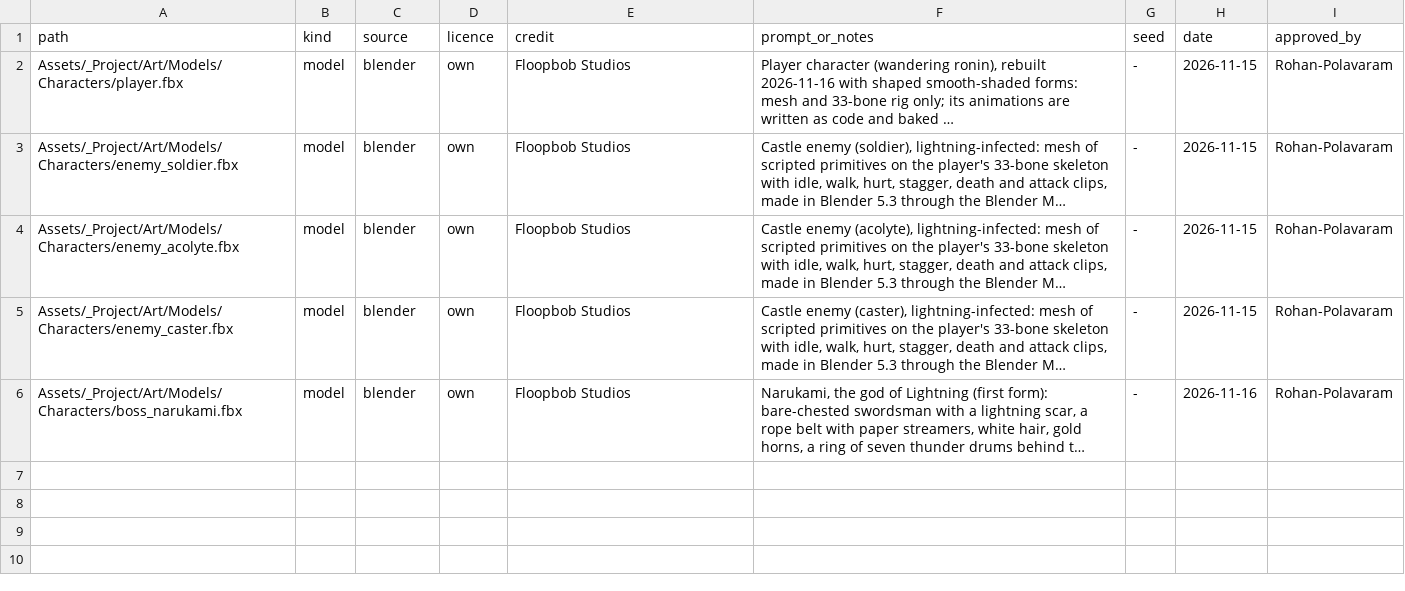
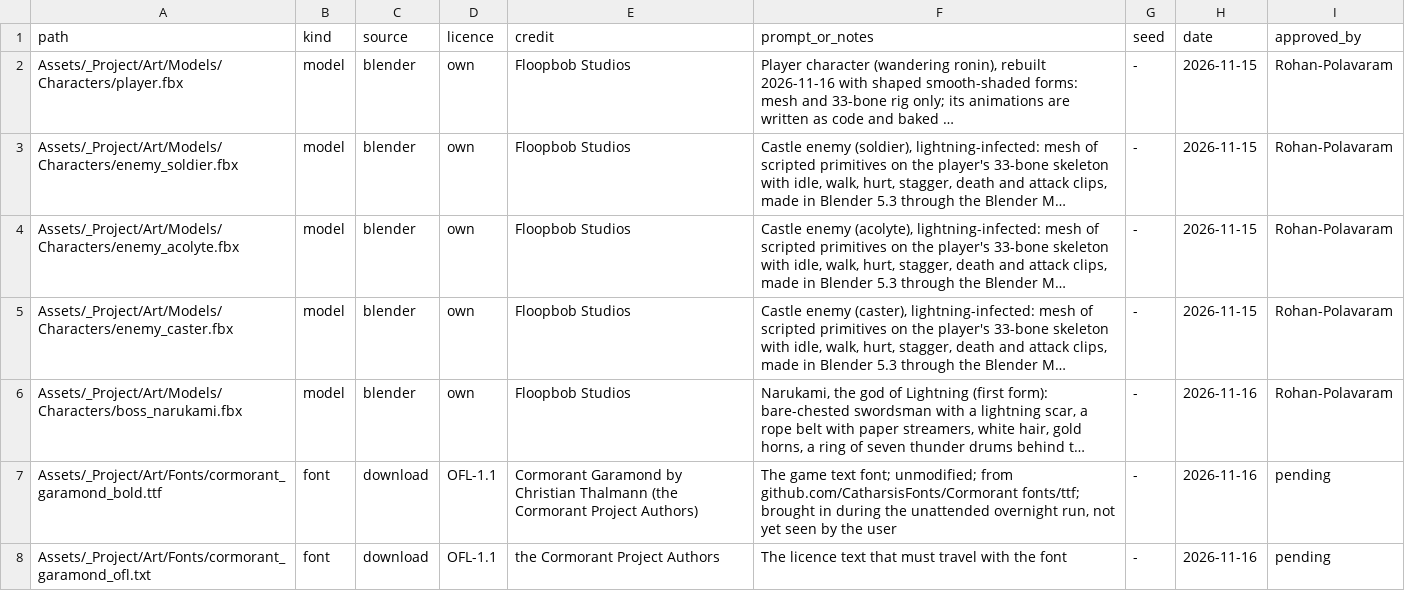
Before and after one commit to Rohanp725/Project-Clover, a CSV file: Assets/_Project/ASSETS.csv, drawn as a sheet; long unchanged cells end in …; the diff names each change by its address in the sheet, - before the commit and + after, or states it on an @@ line.

```diff
--- a/Assets/_Project/ASSETS.csv
+++ b/Assets/_Project/ASSETS.csv
+row 7: Assets/_Project/Art/Fonts/cormorant_garamond_bold.ttf | font | download | OFL-1.1 | Cormorant Garamond by Christian Thalmann (the Cormorant Project Authors) | The game text font; unmodified; from github.com/CatharsisFonts/Cormorant fonts/ttf; brought in during the unattended overnight run, not yet seen by the user | - | 2026-11-16 | pending
+row 8: Assets/_Project/Art/Fonts/cormorant_garamond_ofl.txt | font | download | OFL-1.1 | the Cormorant Project Authors | The licence text that must travel with the font | - | 2026-11-16 | pending
```
Also changed, not shown: 41 other files.
